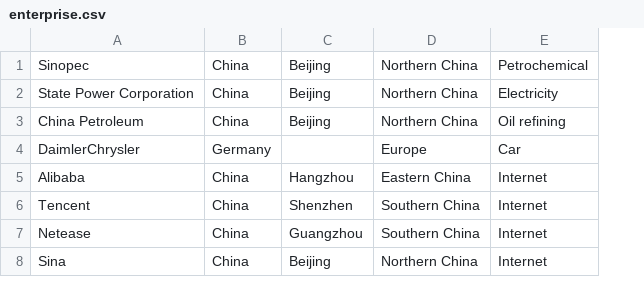
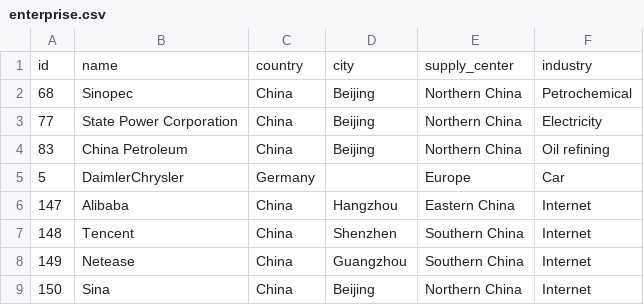
Before and after one commit to Lin-Hi/CS307-Project2, a CSV file: 此文件夹放入pycharm项目内即可/files/enterprise.csv, drawn as a sheet; only a part is shown; addresses are those after the commit; the diff names each change by its address in the sheet, - before the commit and + after, or states it on an @@ line.

```diff
--- a/此文件夹放入pycharm项目内即可/files/enterprise.csv
+++ b/此文件夹放入pycharm项目内即可/files/enterprise.csv
+column A, rows 2-9: 68 | 77 | 83 | 5 | 147 | 148 | 149 | 150
+row 1: id | name | country | city | supply_center | industry
```
Also changed, not shown: 此文件夹放入pycharm项目内即可/files/model.csv, 此文件夹放入pycharm项目内即可/files/staff.csv, 5 other files.
